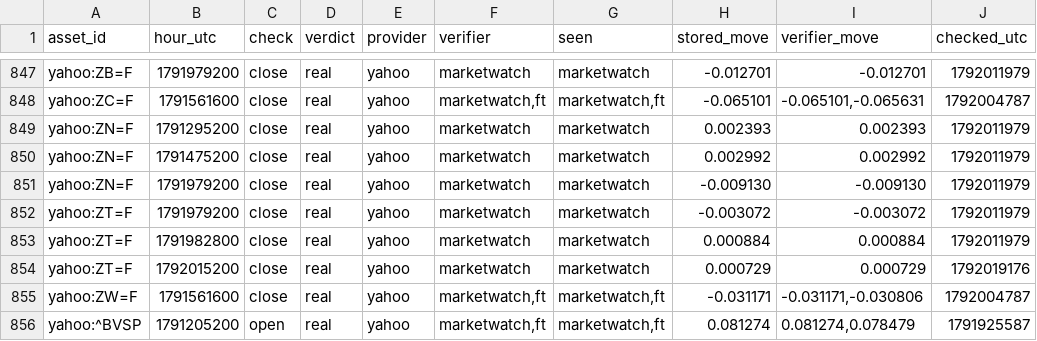
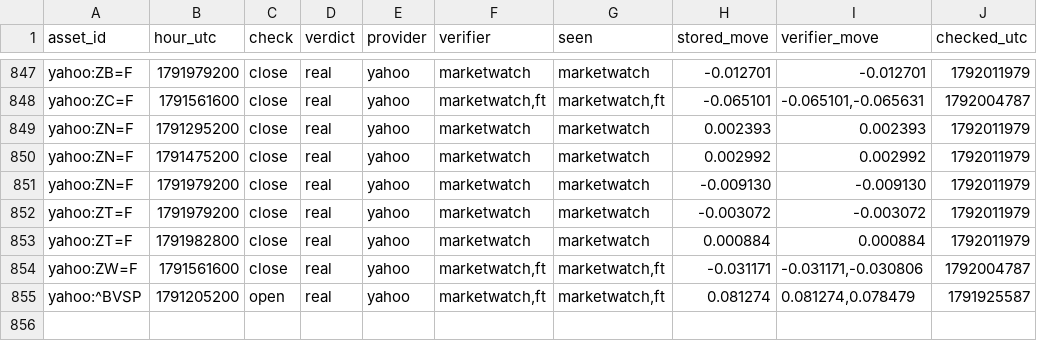
Before and after one commit to conjuror123/Market-alert-old, a CSV file: data/jump/verified.csv, drawn as a sheet; only a part is shown, gaps mark what is left out.

```diff
--- a/data/jump/verified.csv
+++ b/data/jump/verified.csv
@@ -853,3 +853,2 @@ yahoo:ZT=F,1791979200,close,real,yahoo,marketwatch,marketwatch,-0.003072,-0.0030
 yahoo:ZT=F,1791982800,close,real,yahoo,marketwatch,marketwatch,0.000884,0.000884,1792011979
-yahoo:ZT=F,1792015200,close,real,yahoo,marketwatch,marketwatch,0.000729,0.000729,1792019176
 yahoo:ZW=F,1791561600,close,real,yahoo,"marketwatch,ft","marketwatch,ft",-0.031171,"-0.031171,-0.030806",1792004787
```
Also changed, not shown: data/jump/usage/hourly.csv, 1 other file.
